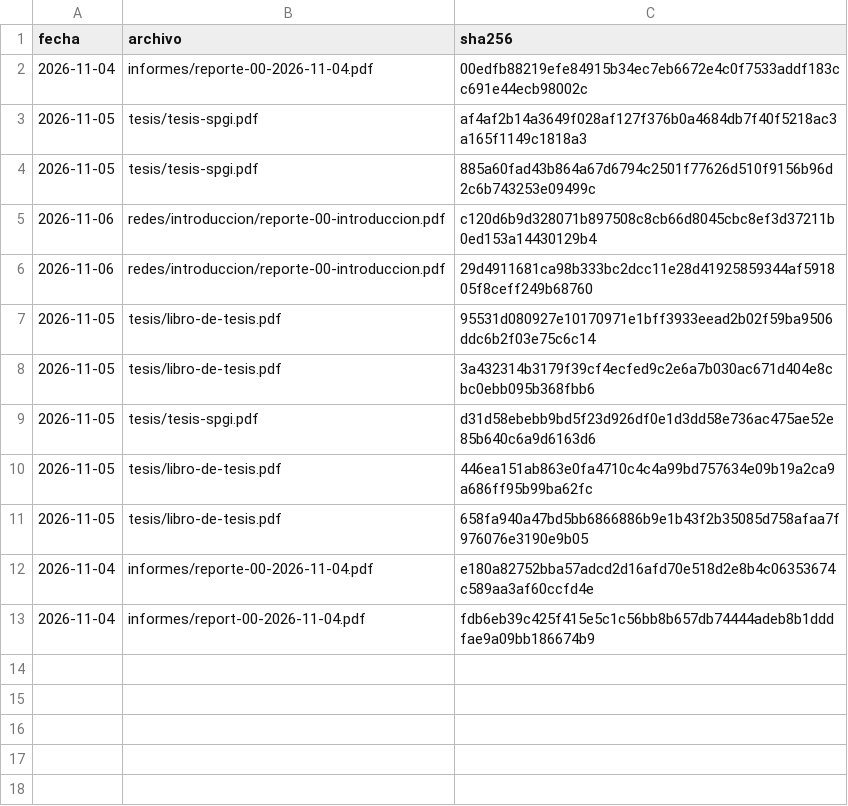
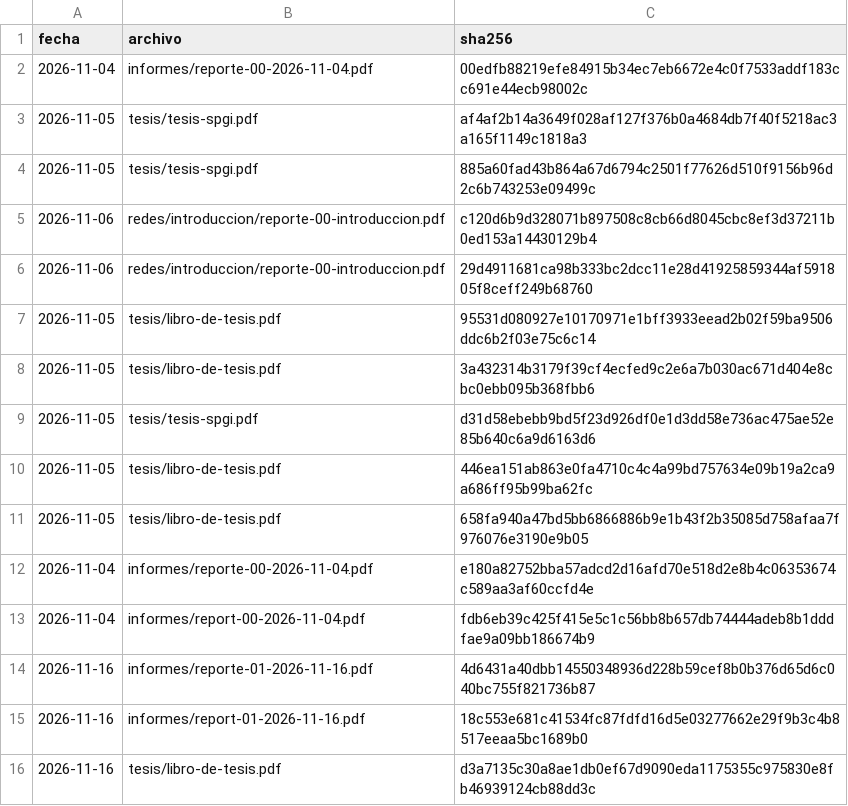
Before and after one commit to jdaglio/difiore, a CSV file: verificacion/sellos.csv, drawn as a sheet; the diff names each change by its address in the sheet, - before the commit and + after, or states it on an @@ line.

```diff
--- a/verificacion/sellos.csv
+++ b/verificacion/sellos.csv
+row 14: 2026-11-16 | informes/reporte-01-2026-11-16.pdf | 4d6431a40dbb14550348936d228b59cef8b0b376d65d6c040bc755f821736b87
+row 15: 2026-11-16 | informes/report-01-2026-11-16.pdf | 18c553e681c41534fc87fdfd16d5e03277662e29f9b3c4b8517eeaa5bc1689b0
+row 16: 2026-11-16 | tesis/libro-de-tesis.pdf | d3a7135c30a8ae1db0ef67d9090eda1175355c975830e8fb46939124cb88dd3c
```
Also changed, not shown: 9 other files.
